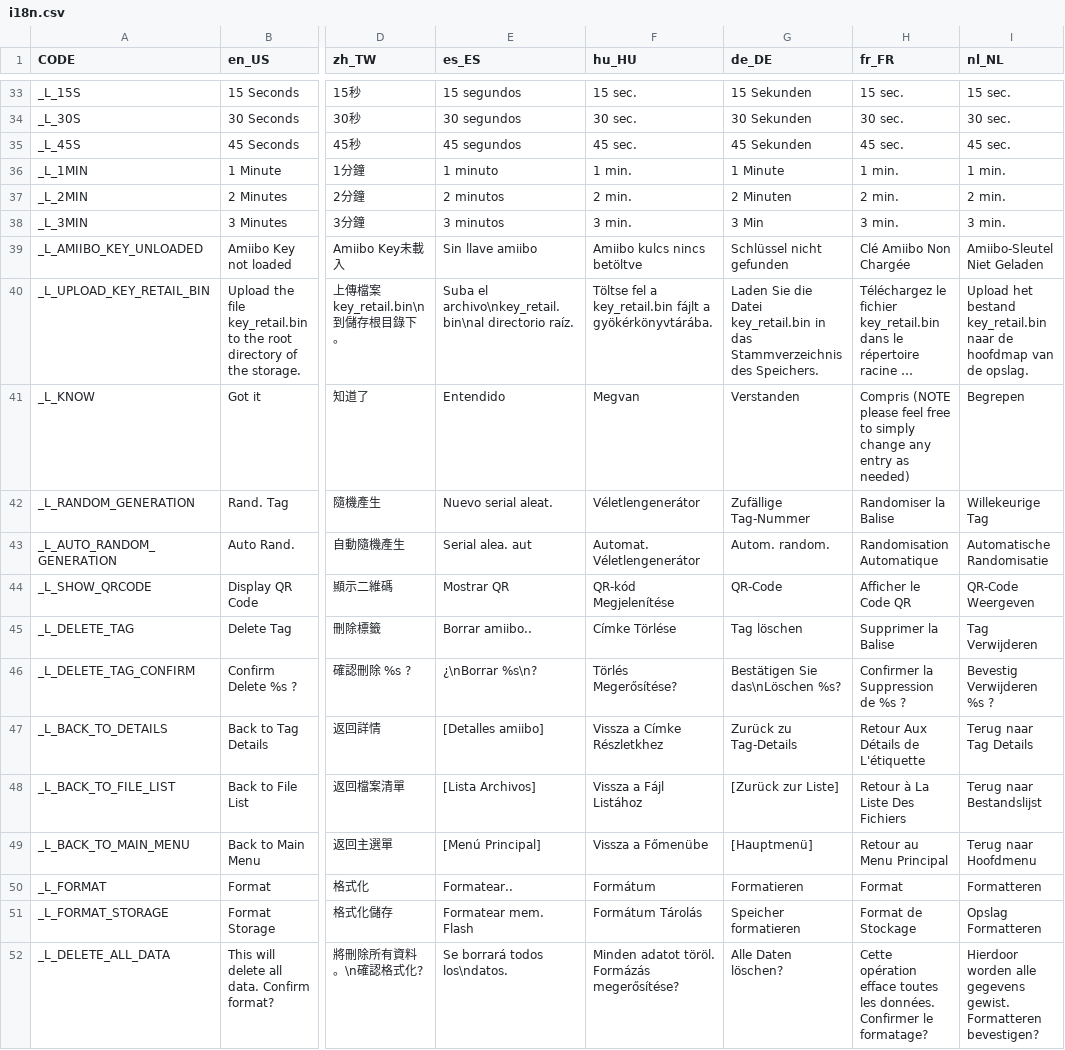
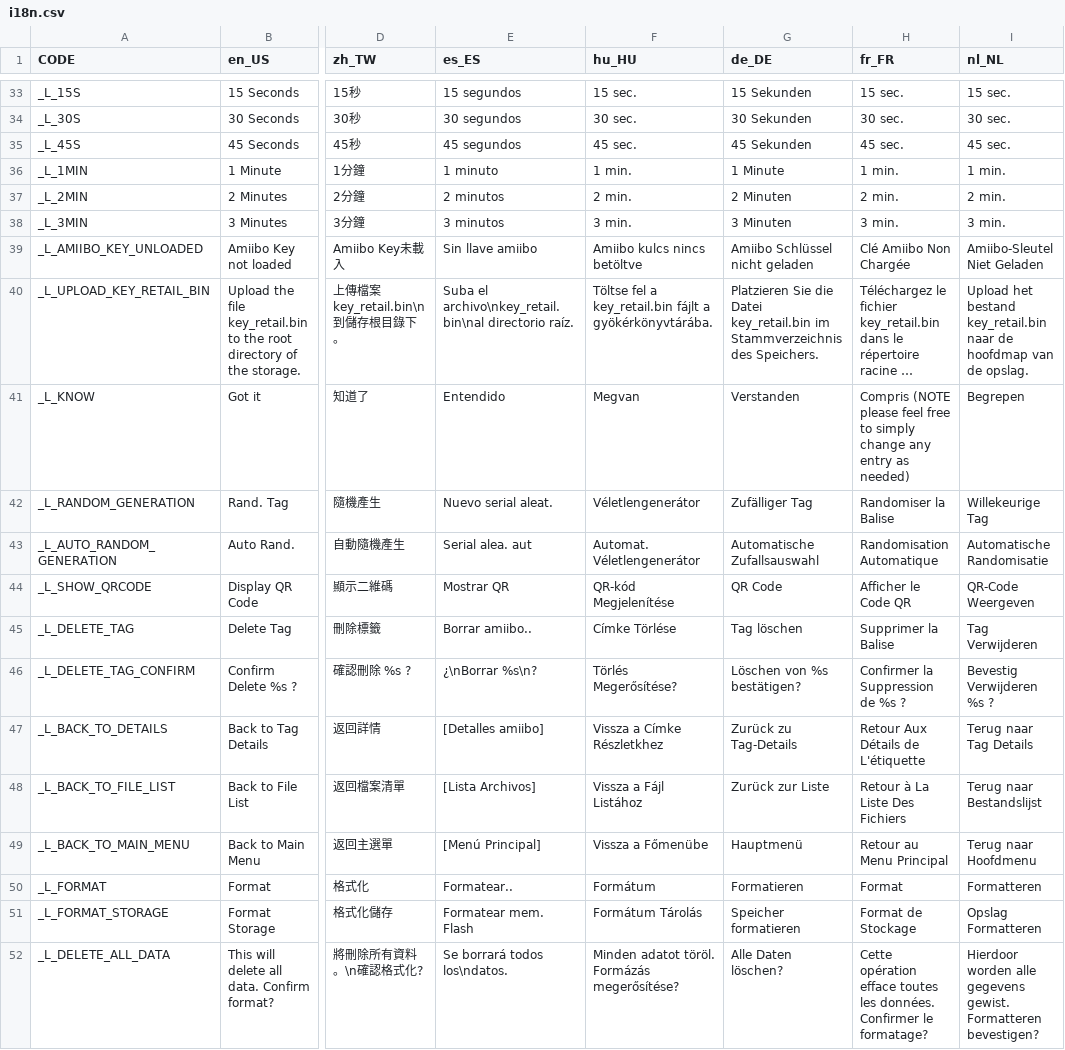
Before and after one commit to solosky/pixl.js, a CSV file: fw/data/i18n.csv, drawn as a sheet; only a part is shown, gaps mark what is left out; long unchanged cells end in …; the diff covers the shown part only; the diff names each change by its address in the sheet, - before the commit and + after, or states it on an @@ line.

Commit message:
Update FW Language file

```diff
--- a/fw/data/i18n.csv
+++ b/fw/data/i18n.csv
-G38 (de_DE): 3 Min
+G38 (de_DE): 3 Minuten
-G39 (de_DE): Schlüssel nicht gefunden
+G39 (de_DE): Amiibo Schlüssel nicht geladen
-G40 (de_DE): Laden Sie die Datei key_retail.bin in das Stammverzeichnis des…
+G40 (de_DE): Platzieren Sie die Datei key_retail.bin im Stammverzeichnis des…
-G42 (de_DE): Zufällige Tag-Nummer
+G42 (de_DE): Zufälliger Tag
-G43 (de_DE): Autom. random.
+G43 (de_DE): Automatische Zufallsauswahl
-G44 (de_DE): QR-Code
+G44 (de_DE): QR Code
-G46 (de_DE): Bestätigen Sie das\nLöschen %s?
+G46 (de_DE): Löschen von %s bestätigen?
-G48 (de_DE): [Zurück zur Liste]
+G48 (de_DE): Zurück zur Liste
-G49 (de_DE): [Hauptmenü]
+G49 (de_DE): Hauptmenü
```
Also changed, not shown: 52 edited cells elsewhere in this file.
